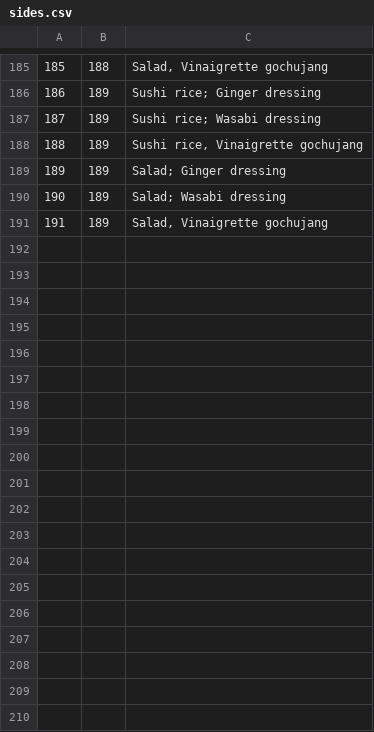
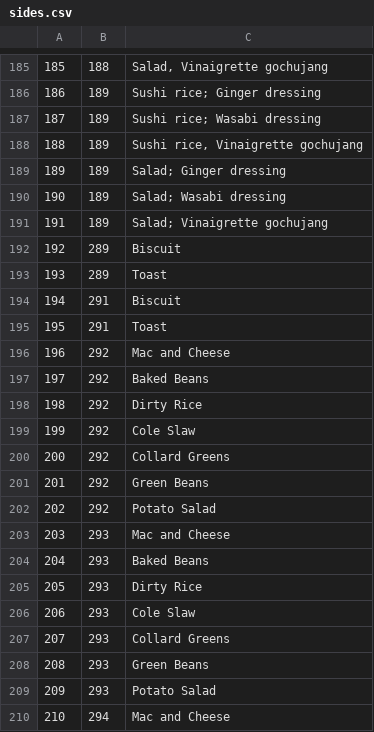
Before and after one commit to samanthasiegel/Fava, a CSV file: sides.csv, drawn as a sheet; only a part is shown, gaps mark what is left out; the diff covers the shown part only.

```diff
--- a/sides.csv
+++ b/sides.csv
@@ -190,2 +190,21 @@
 190,189,"Salad; Wasabi dressing"
-191,189,"Salad, Vinaigrette gochujang"
+191,189,"Salad; Vinaigrette gochujang"
+192,289,"Biscuit"
+193,289,"Toast"
+194,291,"Biscuit"
+195,291,"Toast"
+196,292,"Mac and Cheese"
+197,292,"Baked Beans"
+198,292,"Dirty Rice"
+199,292,"Cole Slaw"
+200,292,"Collard Greens"
+201,292,"Green Beans"
+202,292,"Potato Salad"
+203,293,"Mac and Cheese"
+204,293,"Baked Beans"
+205,293,"Dirty Rice"
+206,293,"Cole Slaw"
+207,293,"Collard Greens"
+208,293,"Green Beans"
+209,293,"Potato Salad"
+210,294,"Mac and Cheese"
```
Also changed, not shown: 13 added rows elsewhere in this file, restaurants.csv, sizes.csv, 12 other files.
